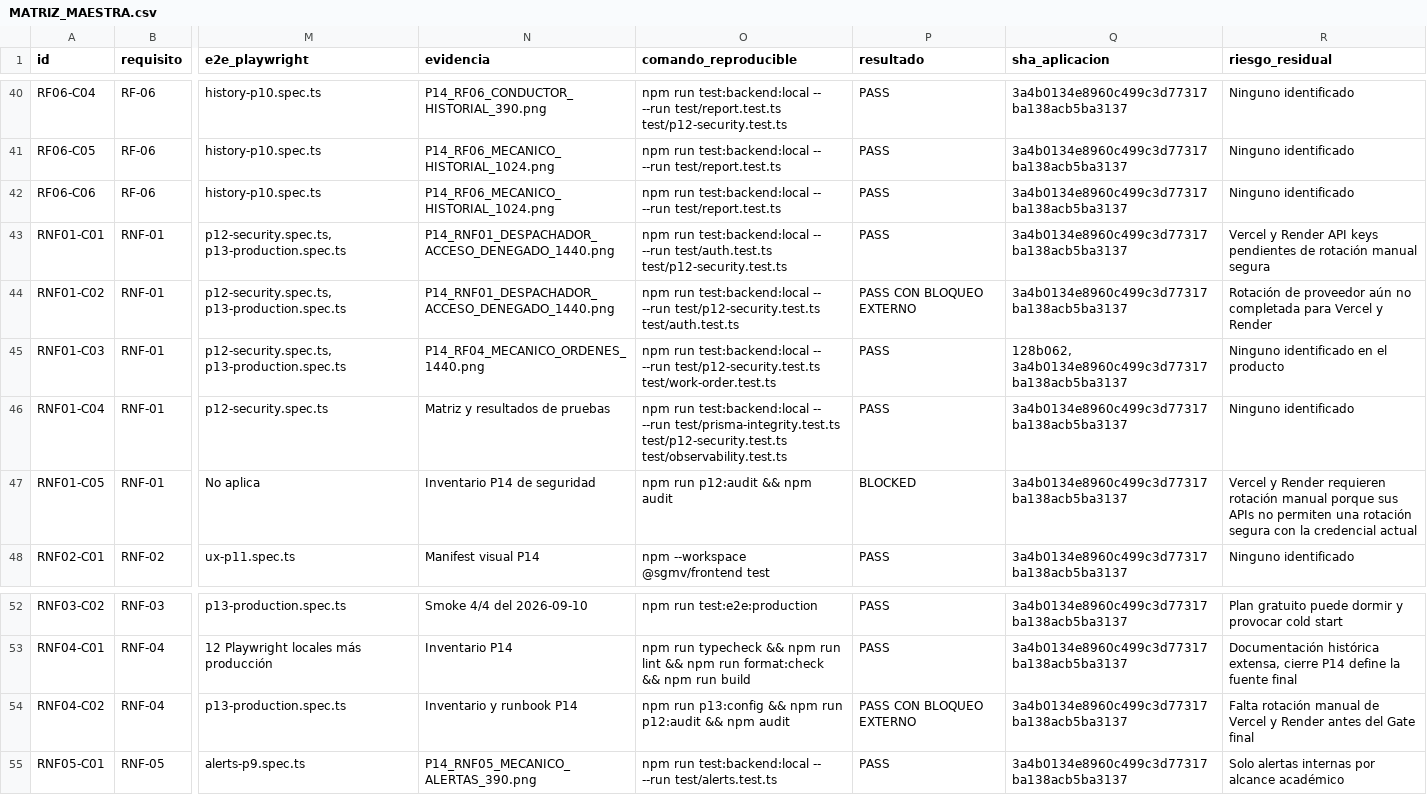
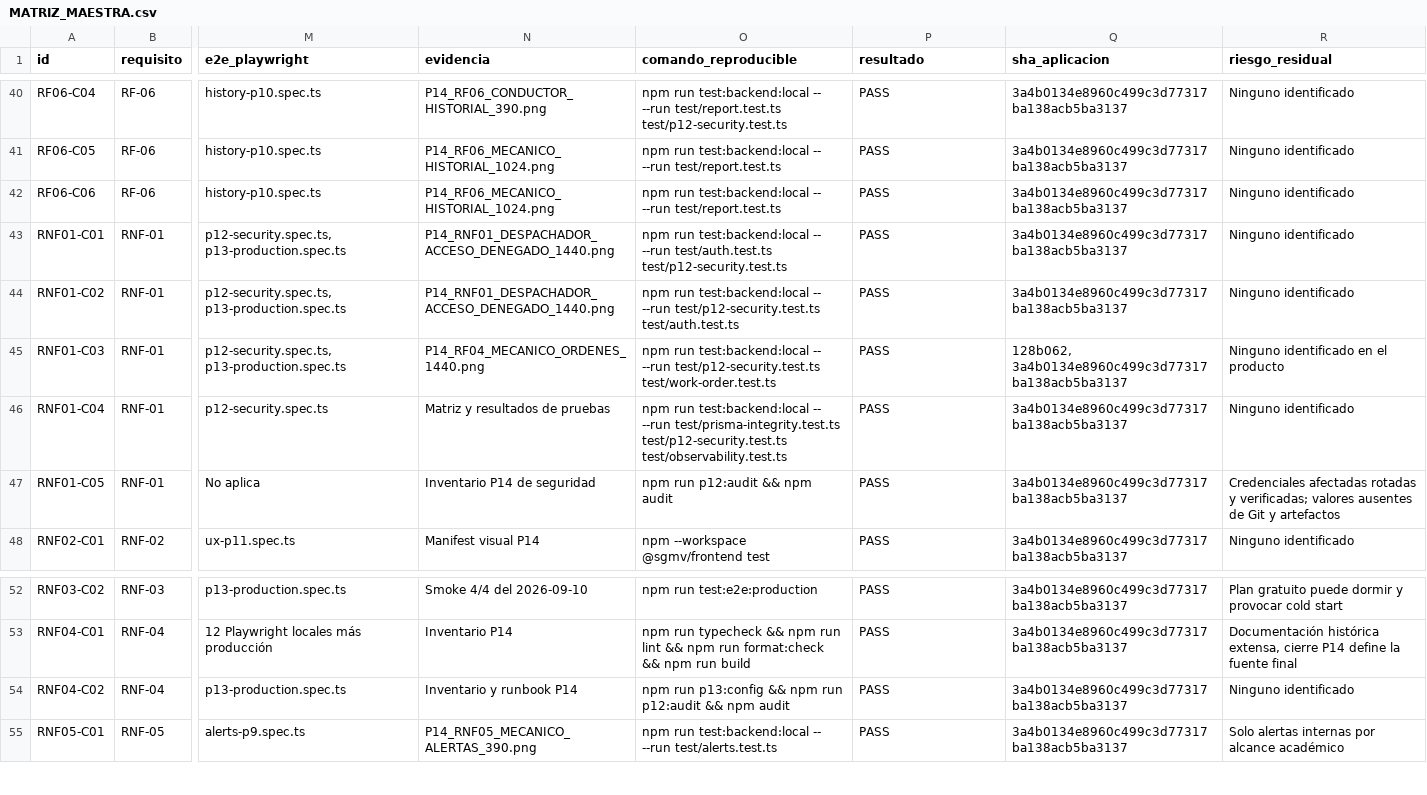
Before and after one commit to UNIVERSIDAD21/sgmv-buses, a CSV file: docs/p14/MATRIZ_MAESTRA.csv, drawn as a sheet; only a part is shown, gaps mark what is left out; the diff names each change by its address in the sheet, - before the commit and + after, or states it on an @@ line.

Commit message:
Cierra aceptación técnica P14 tras rotar credenciales

```diff
--- a/docs/p14/MATRIZ_MAESTRA.csv
+++ b/docs/p14/MATRIZ_MAESTRA.csv
-R43 (riesgo_residual): Vercel y Render API keys pendientes de rotación manual segura
+R43 (riesgo_residual): Ninguno identificado
-P44 (resultado): PASS CON BLOQUEO EXTERNO
+P44 (resultado): PASS
-R44 (riesgo_residual): Rotación de proveedor aún no completada para Vercel y Render
+R44 (riesgo_residual): Ninguno identificado
-P47 (resultado): BLOCKED
+P47 (resultado): PASS
-R47 (riesgo_residual): Vercel y Render requieren rotación manual porque sus APIs no permiten una rotación segura con la credencial actual
+R47 (riesgo_residual): Credenciales afectadas rotadas y verificadas; valores ausentes de Git y artefactos
-P54 (resultado): PASS CON BLOQUEO EXTERNO
+P54 (resultado): PASS
-R54 (riesgo_residual): Falta rotación manual de Vercel y Render antes del Gate final
+R54 (riesgo_residual): Ninguno identificado
```
Also changed, not shown: 3 other files.
